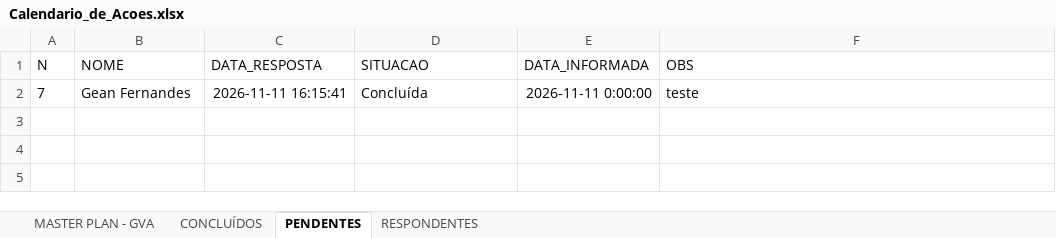
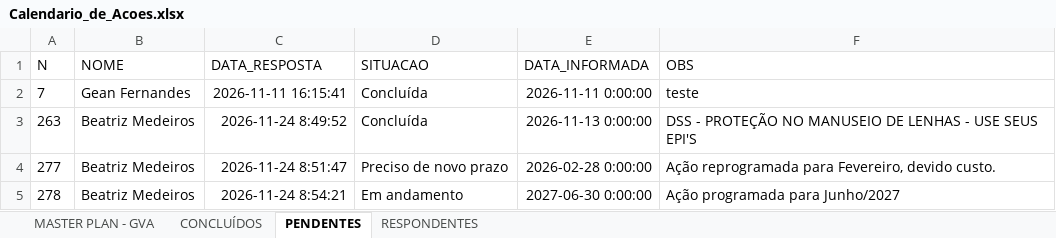
Before and after one commit to Geanfer10/Plano-Acoes-SESMT, an Excel workbook: uploads/Calendario_de_Acoes.xlsx, sheet PENDENTES, drawn as a sheet; values as stored, in another font and other column widths than the file's, no borders; the diff names each change by its address in the sheet, - before the commit and + after, or states it on an @@ line.

Commit message:
Robô SESMT: atualiza planilha (MASTER PLAN - GVA, CONCLUÍDOS, PENDENTES (4), RESPONDENTES (2))

```diff
--- a/uploads/Calendario_de_Acoes.xlsx (sheet PENDENTES)
+++ b/uploads/Calendario_de_Acoes.xlsx (sheet PENDENTES)
+row 3: 263 | Beatriz Medeiros | 2026-11-24 8:49:52 | Concluída | 2026-11-13 0:00:00 | DSS - PROTEÇÃO NO MANUSEIO DE LENHAS - USE SEUS EPI'S
+row 4: 277 | Beatriz Medeiros | 2026-11-24 8:51:47 | Preciso de novo prazo | 2026-02-28 0:00:00 | Ação reprogramada para Fevereiro, devido custo.
+row 5: 278 | Beatriz Medeiros | 2026-11-24 8:54:21 | Em andamento | 2027-06-30 0:00:00 | Ação programada para Junho/2027
```
Also changed, not shown: sheet RESPONDENTES.
